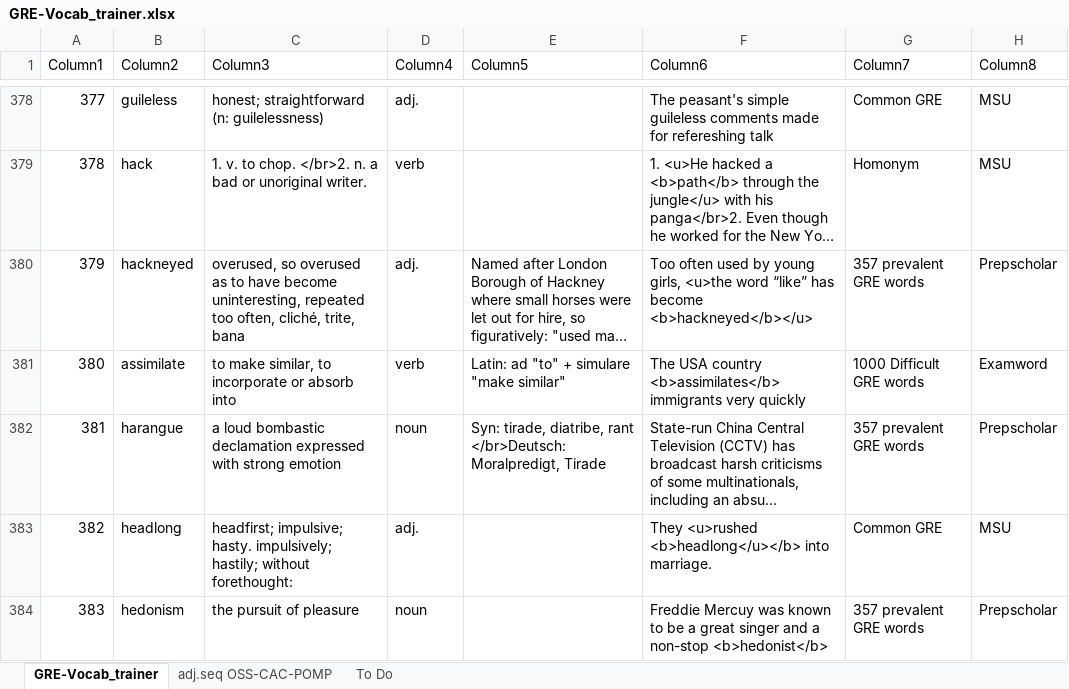
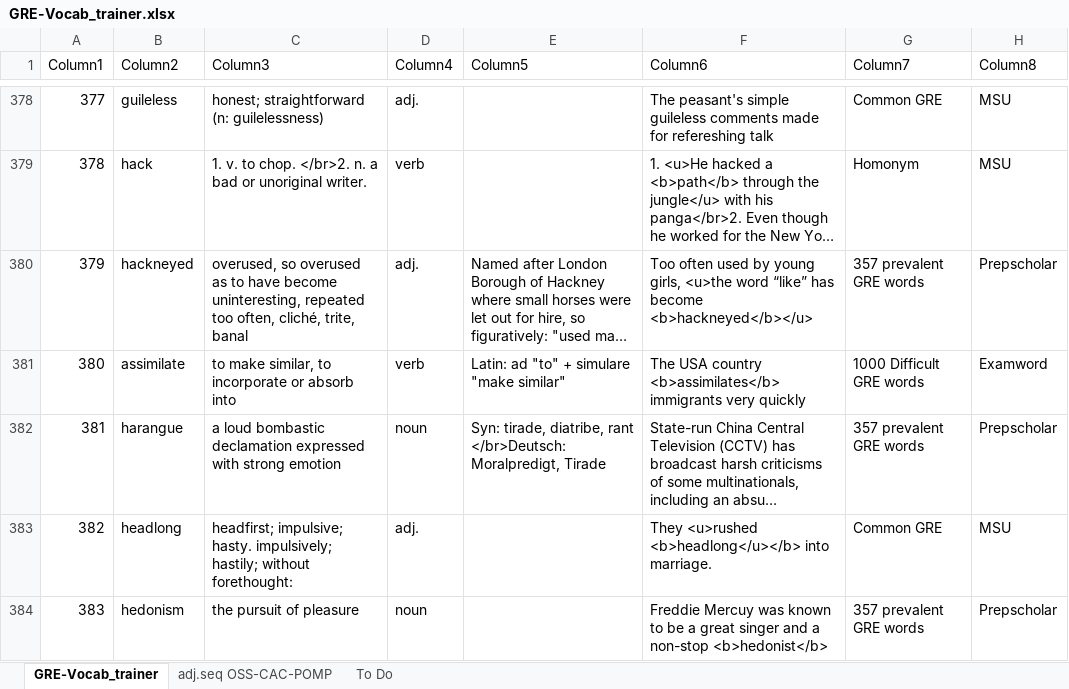
Before and after one commit to AlexBocken/GRE, an Excel workbook: GRE-Vocab_trainer.xlsx, sheet GRE-Vocab_trainer, drawn as a sheet; only a part is shown, gaps mark what is left out; long unchanged cells end in …; values as stored, in another font and other column widths than the file's, no borders; conditional formats and table styles not drawn; the diff covers the shown part only; the diff names each change by its address in the sheet, - before the commit and + after, or states it on an @@ line.

```diff
--- a/GRE-Vocab_trainer.xlsx (sheet GRE-Vocab_trainer)
+++ b/GRE-Vocab_trainer.xlsx (sheet GRE-Vocab_trainer)
-C380 (Column3): …cliché, trite, bana
+C380 (Column3): …cliché, trite, banal
```
Also changed, not shown: 25 added rows and 25 edited cells elsewhere in this sheet, 3 other files.
